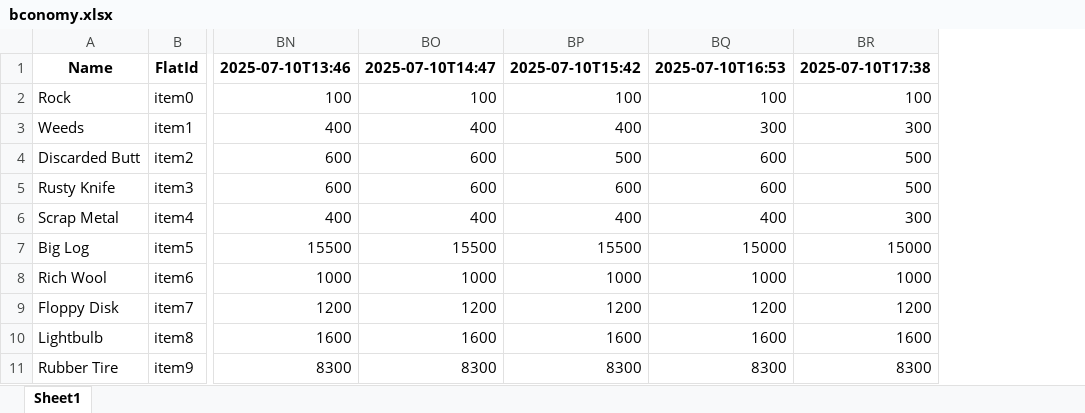
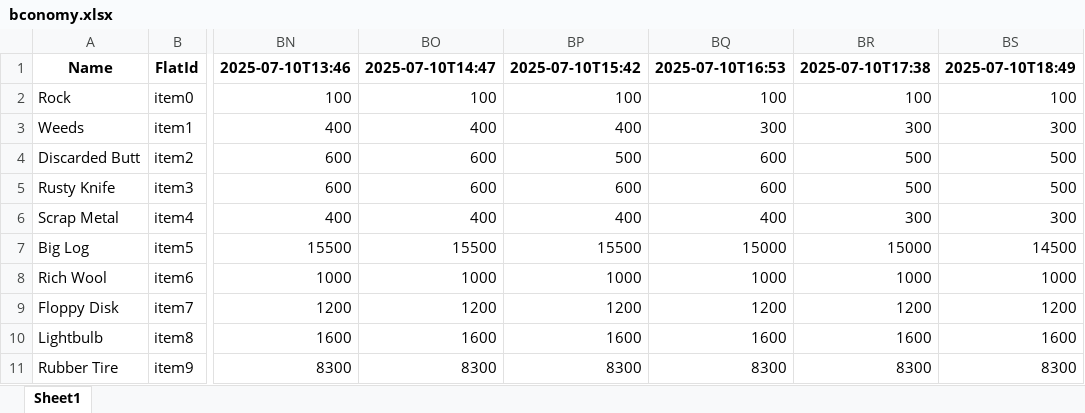
Before and after one commit to Girrysnake/bconomy, an Excel workbook: bconomy.xlsx, sheet Sheet1, drawn as a sheet; only a part is shown, gaps mark what is left out; values as stored, in another font and other column widths than the file's, no borders; the diff names each change by its address in the sheet, - before the commit and + after, or states it on an @@ line.

```diff
--- a/bconomy.xlsx (sheet Sheet1)
+++ b/bconomy.xlsx (sheet Sheet1)
+column BS, rows 1-11: 2025-07-10T18:49 | 100 | 300 | 500 | 500 | 300 | 14500 | 1000 | 1200 | 1600 | 8300
```
